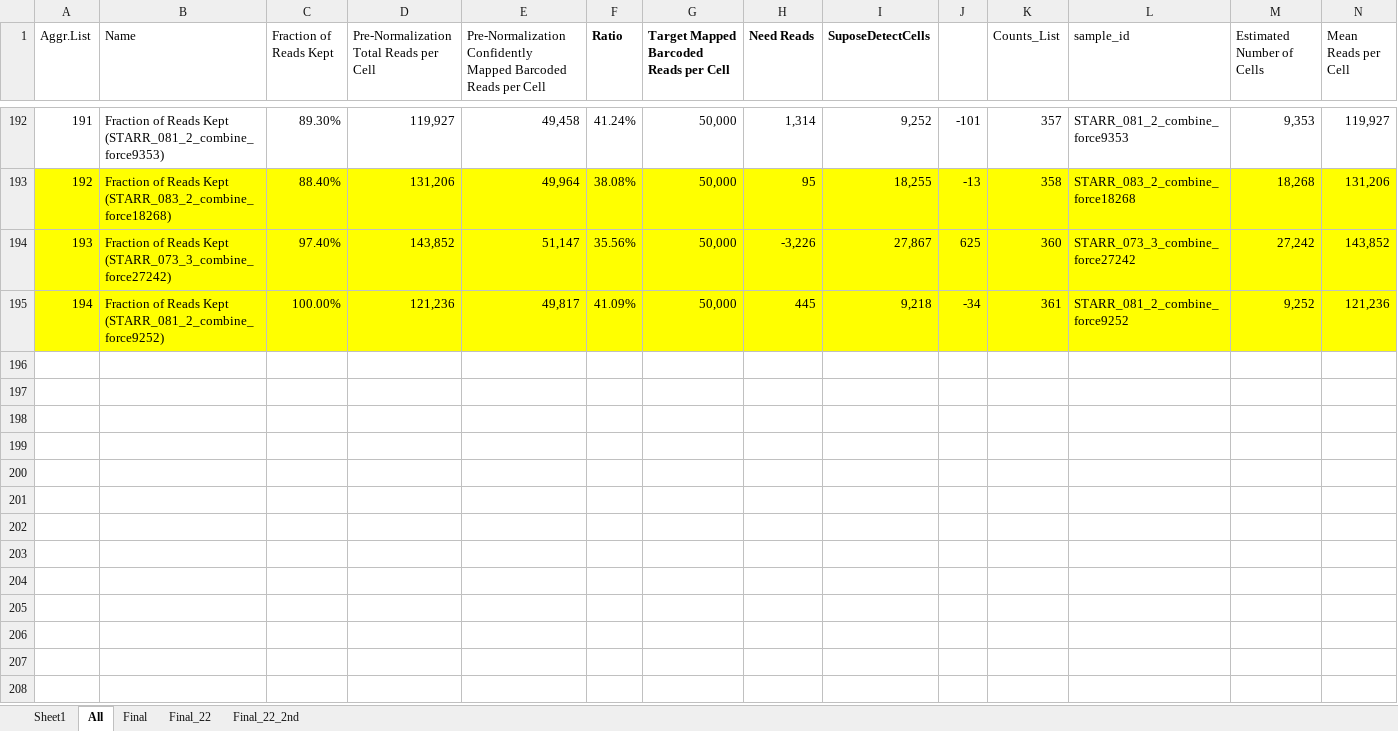
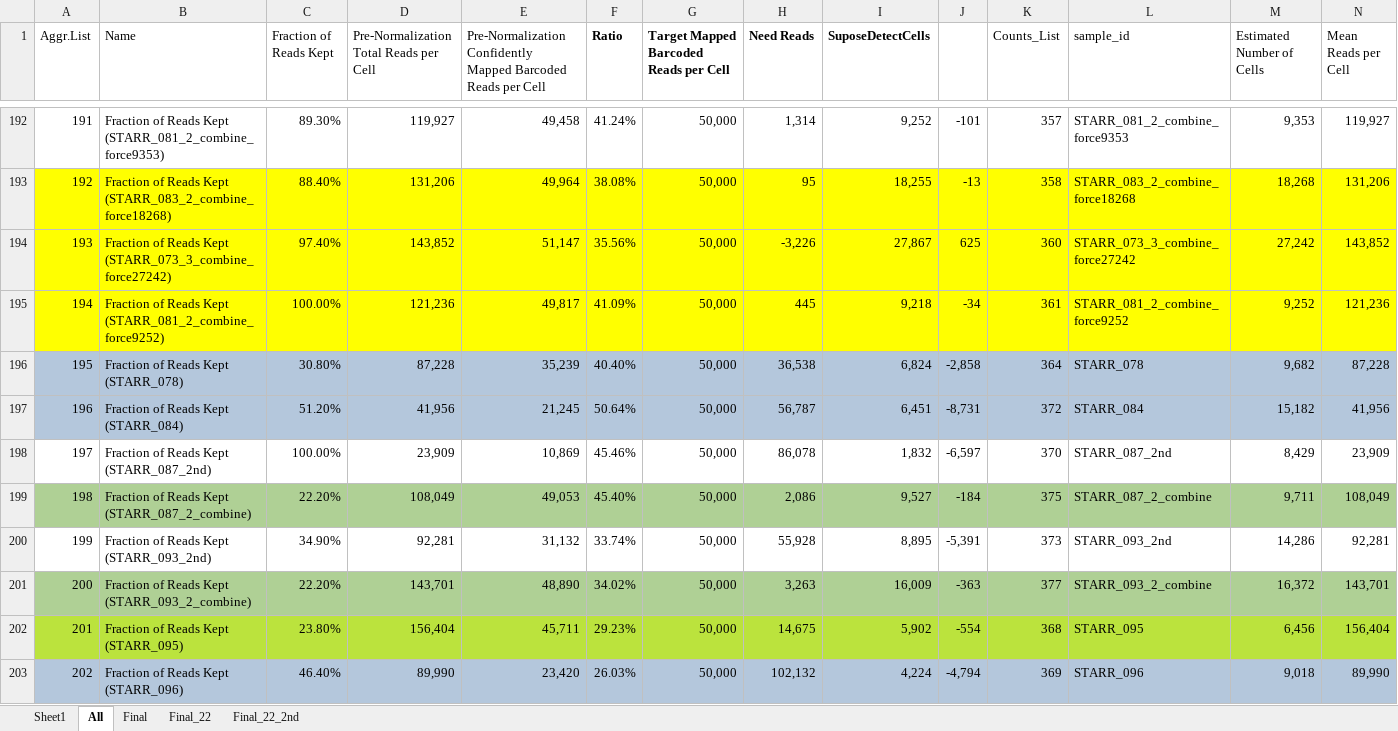
Before and after one commit to dnarna909/UTHSC_cellranger_codes_files, an Excel workbook: AggrFiles/STARR.xlsx, sheet All, drawn as a sheet; only a part is shown, gaps mark what is left out; values as stored, in another font and other column widths than the file's, no borders; charts and pictures and conditional formats not drawn; rows hold the shown columns only; the diff covers the shown part only; the diff names each change by its address in the sheet, - before the commit and + after, or states it on an @@ line.

```diff
--- a/AggrFiles/STARR.xlsx (sheet All)
+++ b/AggrFiles/STARR.xlsx (sheet All)
+row 196: 195 | Fraction of Reads Kept (STARR_078) | 30.80% | 87,228 | 35,239 | 40.40% | 50,000 | 36,538 | 6,824 | -2,858 | 364 | STARR_078 | 9,682 | 87,228
+row 197: 196 | Fraction of Reads Kept (STARR_084) | 51.20% | 41,956 | 21,245 | 50.64% | 50,000 | 56,787 | 6,451 | -8,731 | 372 | STARR_084 | 15,182 | 41,956
+row 198: 197 | Fraction of Reads Kept (STARR_087_2nd) | 100.00% | 23,909 | 10,869 | 45.46% | 50,000 | 86,078 | 1,832 | -6,597 | 370 | STARR_087_2nd | 8,429 | 23,909
+row 199: 198 | Fraction of Reads Kept (STARR_087_2_combine) | 22.20% | 108,049 | 49,053 | 45.40% | 50,000 | 2,086 | 9,527 | -184 | 375 | STARR_087_2_combine | 9,711 | 108,049
+row 200: 199 | Fraction of Reads Kept (STARR_093_2nd) | 34.90% | 92,281 | 31,132 | 33.74% | 50,000 | 55,928 | 8,895 | -5,391 | 373 | STARR_093_2nd | 14,286 | 92,281
+row 201: 200 | Fraction of Reads Kept (STARR_093_2_combine) | 22.20% | 143,701 | 48,890 | 34.02% | 50,000 | 3,263 | 16,009 | -363 | 377 | STARR_093_2_combine | 16,372 | 143,701
+row 202: 201 | Fraction of Reads Kept (STARR_095) | 23.80% | 156,404 | 45,711 | 29.23% | 50,000 | 14,675 | 5,902 | -554 | 368 | STARR_095 | 6,456 | 156,404
+row 203: 202 | Fraction of Reads Kept (STARR_096) | 46.40% | 89,990 | 23,420 | 26.03% | 50,000 | 102,132 | 4,224 | -4,794 | 369 | STARR_096 | 9,018 | 89,990
```
Also changed, not shown: 7 added rows and cell formats elsewhere in this sheet, 5 other files.
